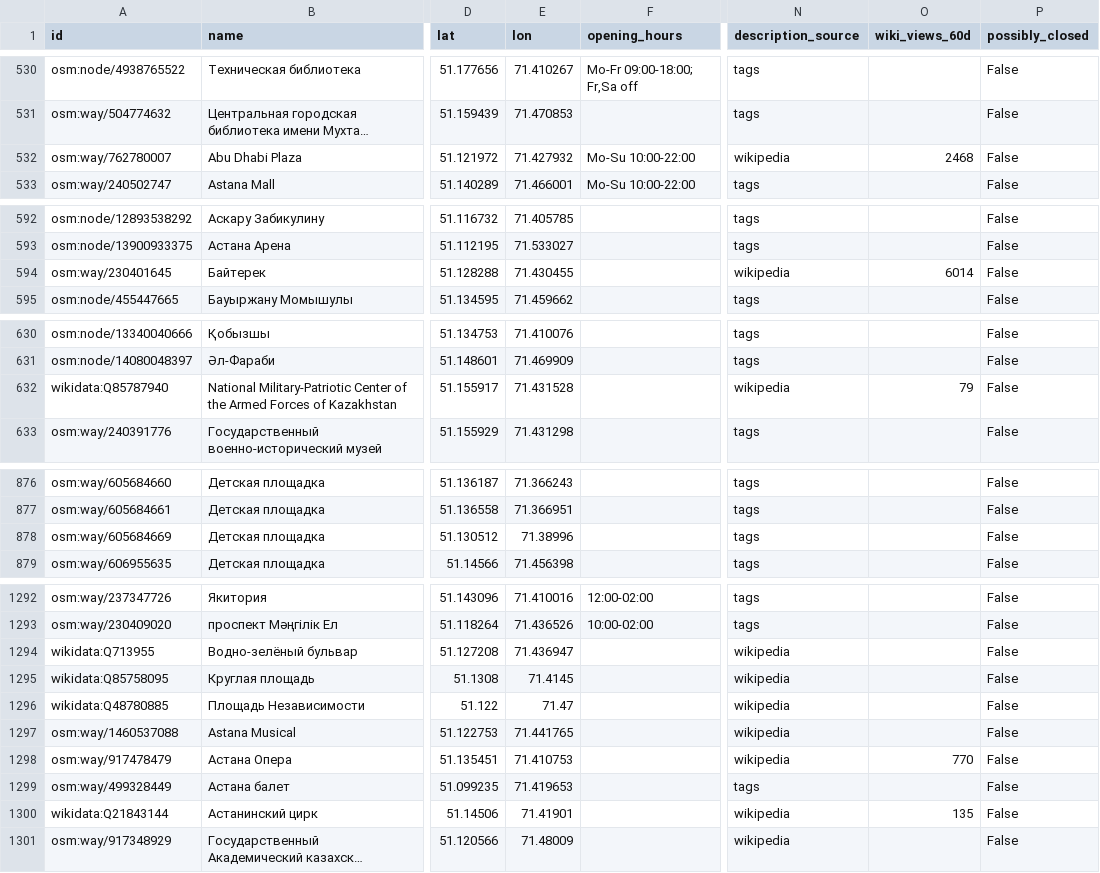
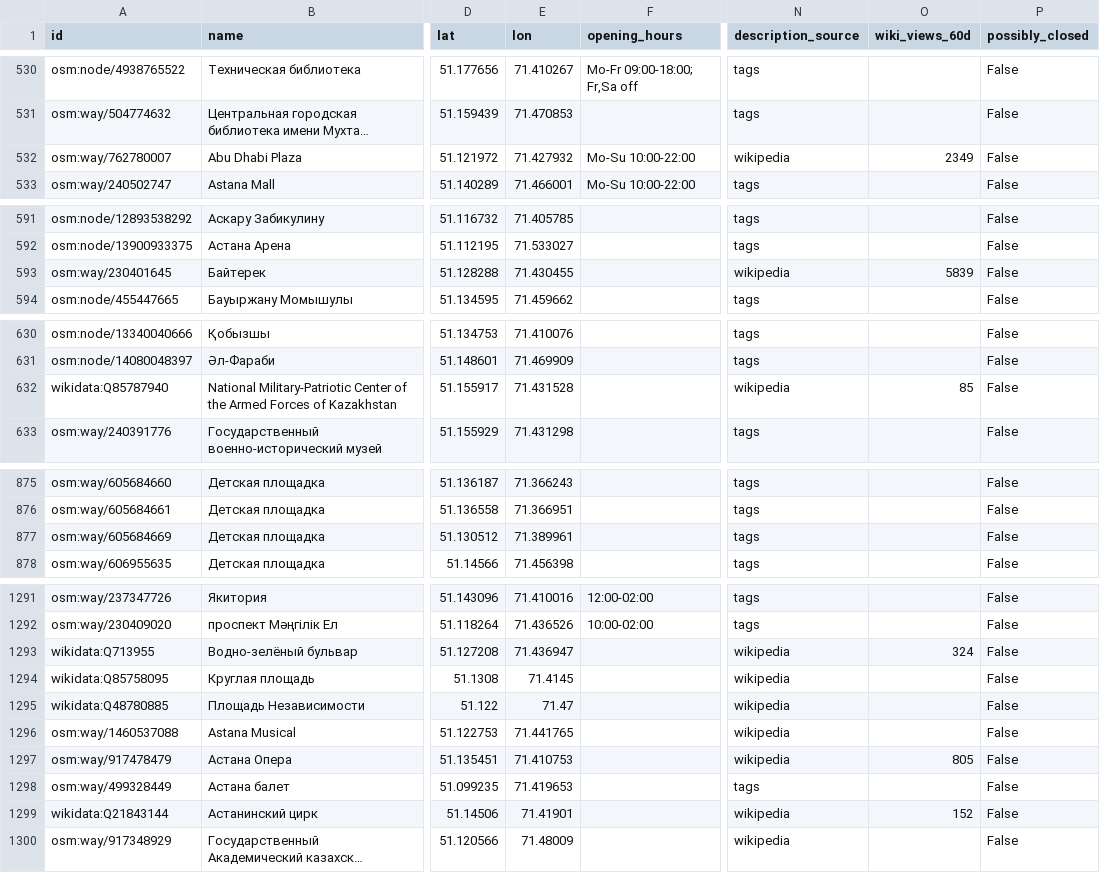
Before and after one commit to Rizat192/astana-walk-guide, a CSV file: data/poi.csv, drawn as a sheet; only a part is shown, gaps mark what is left out; long unchanged cells end in …; addresses are those after the commit; the diff covers the shown part only; the diff names each change by its address in the sheet, - before the commit and + after, or states it on an @@ line.

```diff
--- a/data/poi.csv
+++ b/data/poi.csv
-O532 (wiki_views_60d): 2468
+O532 (wiki_views_60d): 2349
-O593 (wiki_views_60d): 6014
+O593 (wiki_views_60d): 5839
-O632 (wiki_views_60d): 79
+O632 (wiki_views_60d): 85
-E877 (lon): 71.38996
+E877 (lon): 71.389961
-O1293 (wiki_views_60d): (empty)
+O1293 (wiki_views_60d): 324
-O1297 (wiki_views_60d): 770
+O1297 (wiki_views_60d): 805
-O1299 (wiki_views_60d): 135
+O1299 (wiki_views_60d): 152
```
Also changed, not shown: 3 added rows, 4 removed rows and 18 edited cells elsewhere in this file, 3 other files.
